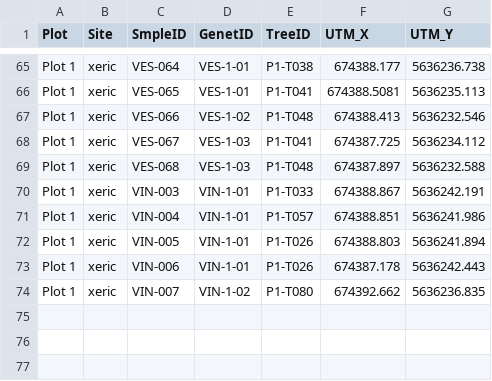
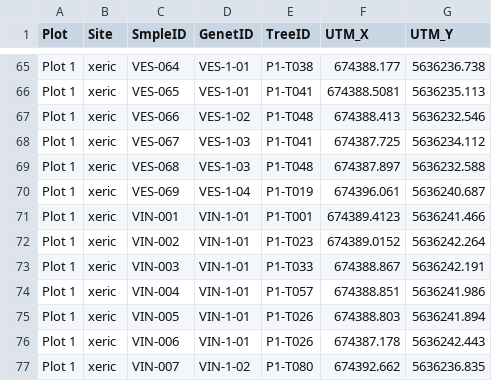
Before and after one commit to jpmarques19/fungal-networks, a CSV file: datasets/plot1_data.csv, drawn as a sheet; only a part is shown, gaps mark what is left out.

Commit message:
Update plot1_data.csv

```diff
--- a/datasets/plot1_data.csv
+++ b/datasets/plot1_data.csv
@@ -69,2 +69,5 @@ Plot 1,xeric,VES-067,VES-1-03,P1-T041,674387.725,5636234.112
 Plot 1,xeric,VES-068,VES-1-03,P1-T048,674387.897,5636232.588
+Plot 1,xeric,VES-069,VES-1-04,P1-T019,674396.061,5636240.687
+Plot 1,xeric,VIN-001,VIN-1-01,P1-T001,674389.4123,5636241.466
+Plot 1,xeric,VIN-002,VIN-1-01,P1-T023,674389.0152,5636242.264
 Plot 1,xeric,VIN-003,VIN-1-01,P1-T033,674388.867,5636242.191
```
